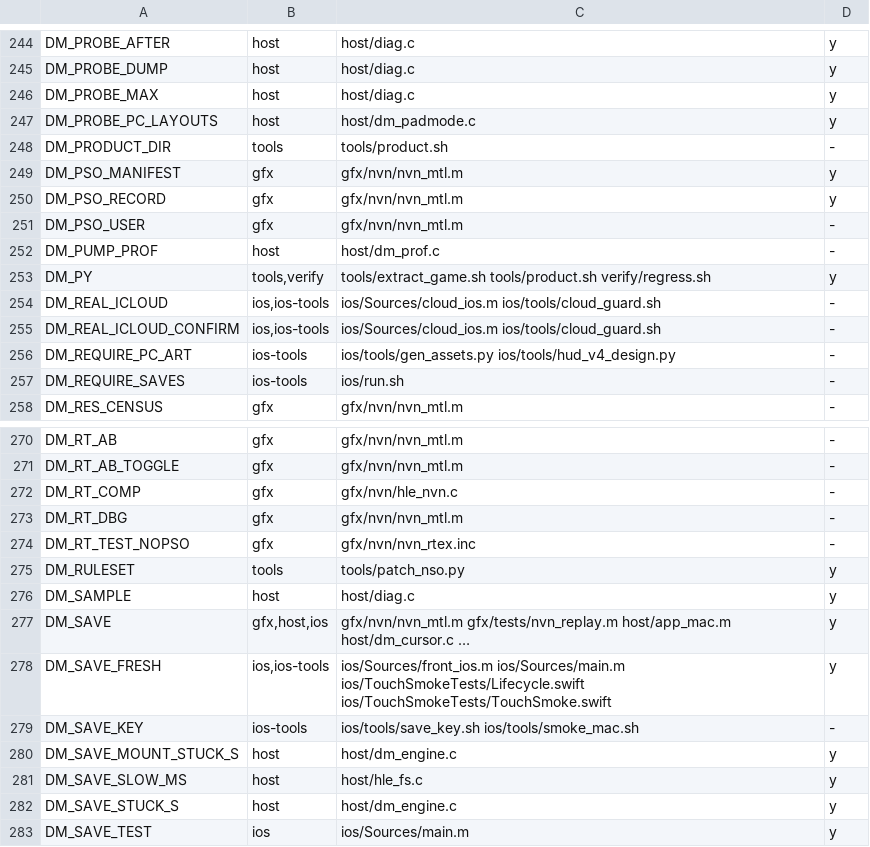
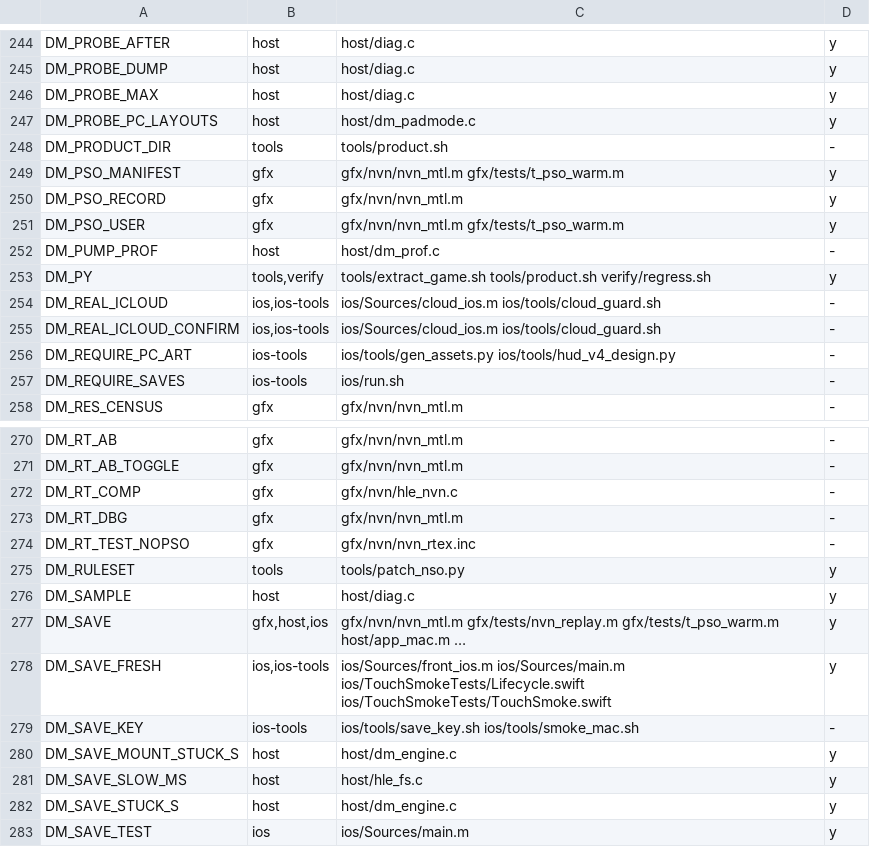
Before and after one commit to PowerBeef/d2r-metal, a TSV file: dm/switches.tsv, drawn as a sheet; only a part is shown, gaps mark what is left out.

```diff
--- a/dm/switches.tsv
+++ b/dm/switches.tsv
@@ -248,5 +248,5 @@ DM_PROBE_PC_LAYOUTS	host	host/dm_padmode.c	y
 DM_PRODUCT_DIR	tools	tools/product.sh	-
-DM_PSO_MANIFEST	gfx	gfx/nvn/nvn_mtl.m	y
+DM_PSO_MANIFEST	gfx	gfx/nvn/nvn_mtl.m gfx/tests/t_pso_warm.m	y
 DM_PSO_RECORD	gfx	gfx/nvn/nvn_mtl.m	y
-DM_PSO_USER	gfx	gfx/nvn/nvn_mtl.m	-
+DM_PSO_USER	gfx	gfx/nvn/nvn_mtl.m gfx/tests/t_pso_warm.m	y
 DM_PUMP_PROF	host	host/dm_prof.c	-
@@ -276,3 +276,3 @@ DM_RULESET	tools	tools/patch_nso.py	y
 DM_SAMPLE	host	host/diag.c	y
-DM_SAVE	gfx,host,ios	gfx/nvn/nvn_mtl.m gfx/tests/nvn_replay.m host/app_mac.m host/dm_cursor.c …	y
+DM_SAVE	gfx,host,ios	gfx/nvn/nvn_mtl.m gfx/tests/nvn_replay.m gfx/tests/t_pso_warm.m host/app_mac.m …	y
 DM_SAVE_FRESH	ios,ios-tools	ios/Sources/front_ios.m ios/Sources/main.m ios/TouchSmokeTests/Lifecycle.swift ios/TouchSmokeTests/TouchSmoke.swift	y
```
Also changed, not shown: 8 other files.
